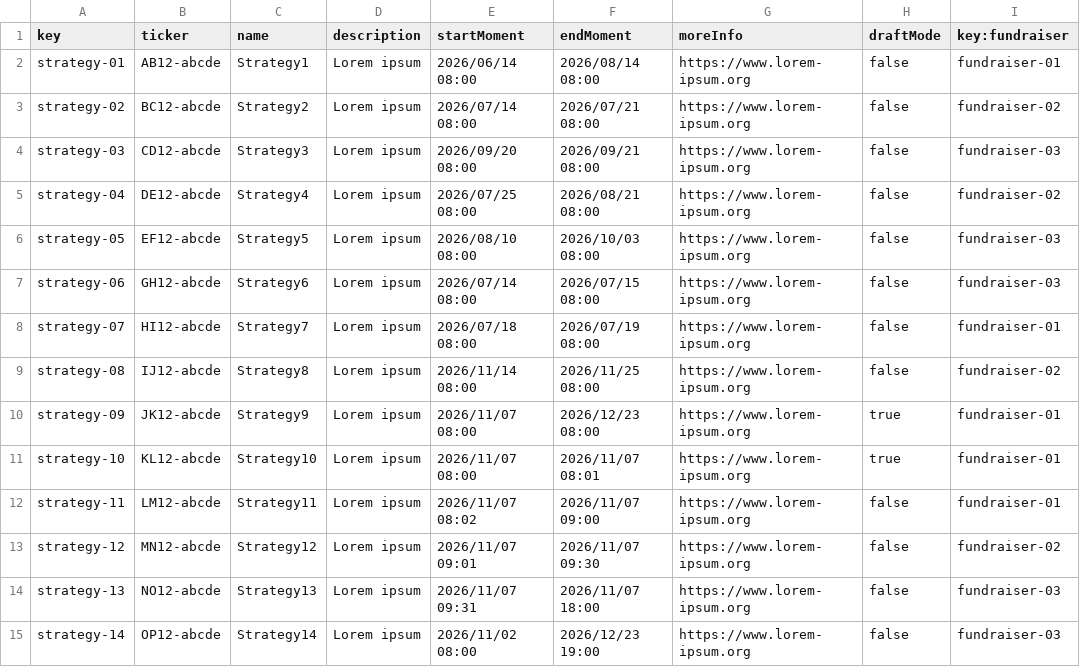
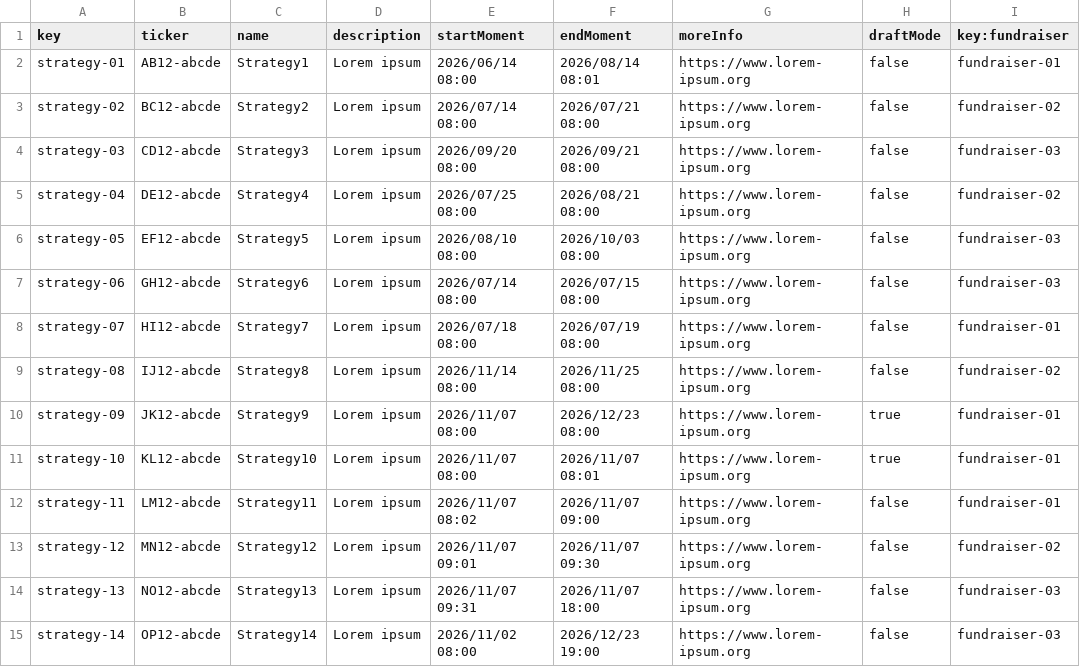
Before and after one commit to AlejandroParody/Acme-Starters-G042, a CSV file: src/main/resources/WEB-INF/data/sample/batch-01/strategy.csv, drawn as a sheet.

Commit message:
manage of validations moved to the validator

```diff
--- a/src/main/resources/WEB-INF/data/sample/batch-01/strategy.csv
+++ b/src/main/resources/WEB-INF/data/sample/batch-01/strategy.csv
@@ -1,3 +1,3 @@
 key,ticker,name,description,startMoment,endMoment,moreInfo,draftMode,key:fundraiser
-strategy-01,"AB12-abcde","Strategy1","Lorem ipsum",2026/06/14 08:00,2026/08/14 08:00,https://www.lorem-ipsum.org,false,fundraiser-01
+strategy-01,"AB12-abcde","Strategy1","Lorem ipsum",2026/06/14 08:00,2026/08/14 08:01,https://www.lorem-ipsum.org,false,fundraiser-01
 strategy-02,"BC12-abcde","Strategy2","Lorem ipsum",2026/07/14 08:00,2026/07/21 08:00,https://www.lorem-ipsum.org,false,fundraiser-02
```
